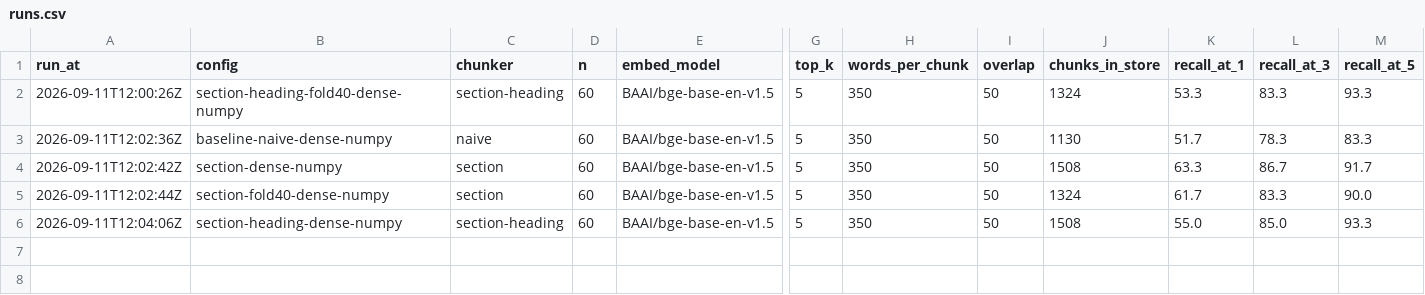
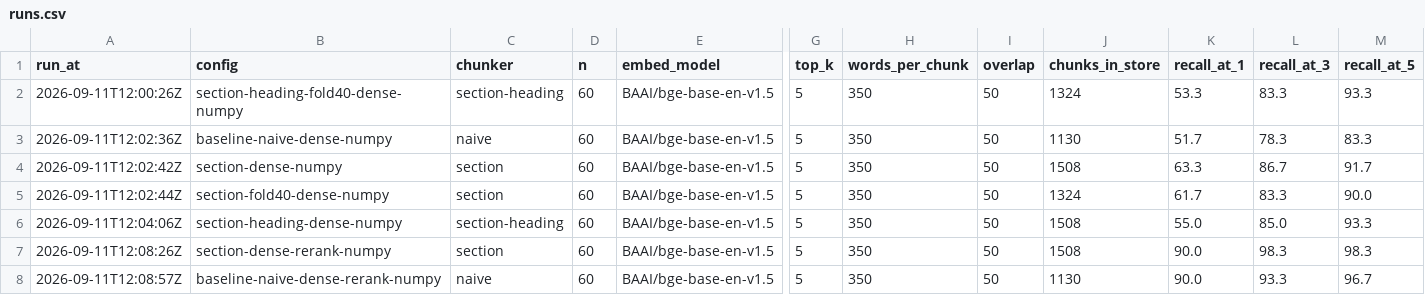
Before and after one commit to Mundzuk-Uldin/IRS-Pub17, a CSV file: results/runs.csv, drawn as a sheet; only a part is shown, gaps mark what is left out; rows hold the shown columns only; the diff names each change by its address in the sheet, - before the commit and + after, or states it on an @@ line.

```diff
--- a/results/runs.csv
+++ b/results/runs.csv
+row 7: 2026-09-11T12:08:26Z | section-dense-rerank-numpy | section | 60 | BAAI/bge-base-en-v1.5 | 5 | 350 | 50 | 1508 | 90.0 | 98.3 | 98.3
+row 8: 2026-09-11T12:08:57Z | baseline-naive-dense-rerank-numpy | naive | 60 | BAAI/bge-base-en-v1.5 | 5 | 350 | 50 | 1130 | 90.0 | 93.3 | 96.7
```
Also changed, not shown: 7 other files.
